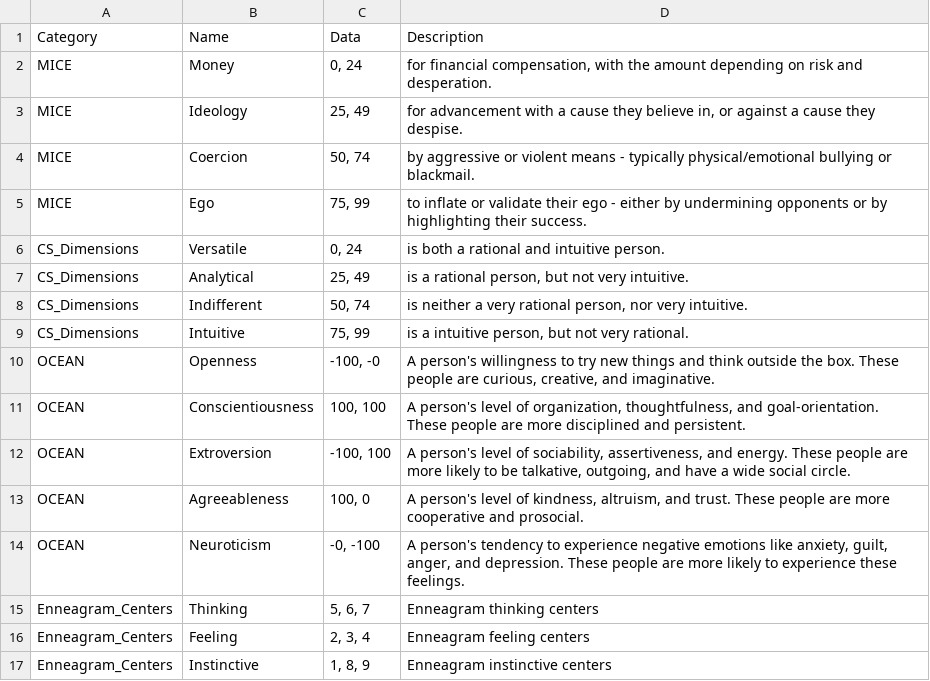
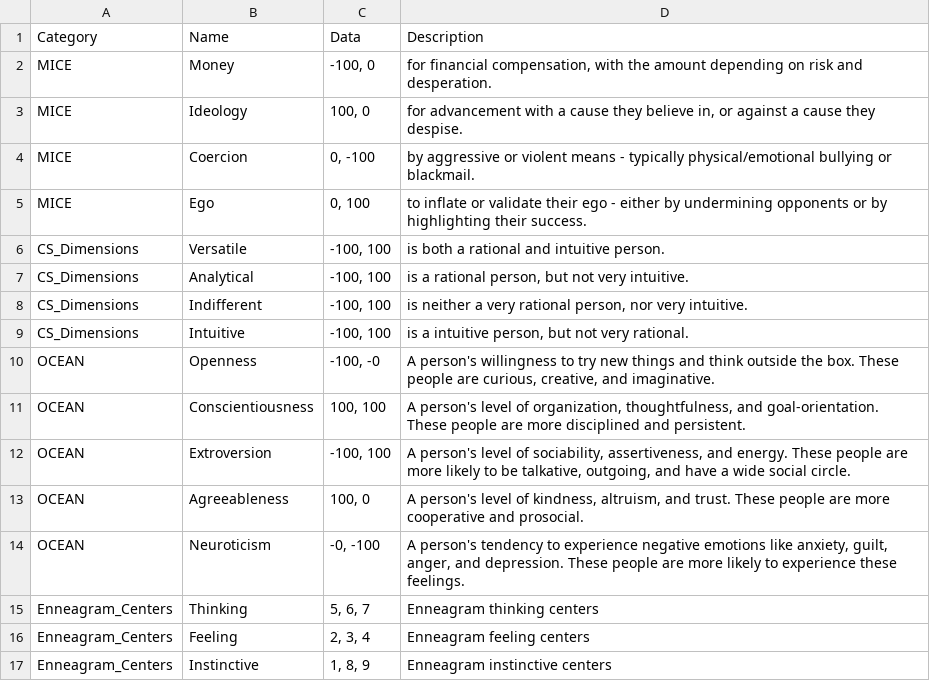
Before and after one commit to wholesomeow/NPCGo, a CSV file: database/rawdata/csv/NPC_Cognitive_Data.csv, drawn as a sheet.

Commit message:
Refactor personality data creation

```diff
--- a/database/rawdata/csv/NPC_Cognitive_Data.csv
+++ b/database/rawdata/csv/NPC_Cognitive_Data.csv
@@ -1,10 +1,10 @@
 Category,Name,Data,Description
-MICE,Money,"0, 24","for financial compensation, with the amount depending on risk and desperation."
-MICE,Ideology,"25, 49","for advancement with a cause they believe in, or against a cause they despise."
-MICE,Coercion,"50, 74",by aggressive or violent means - typically physical/emotional bullying or blackmail.
-MICE,Ego,"75, 99",to inflate or validate their ego - either by undermining opponents or by highlighting their success.
-CS_Dimensions,Versatile,"0, 24",is both a rational and intuitive person.
-CS_Dimensions,Analytical,"25, 49","is a rational person, but not very intuitive."
-CS_Dimensions,Indifferent,"50, 74","is neither a very rational person, nor very intuitive."
-CS_Dimensions,Intuitive,"75, 99","is a intuitive person, but not very rational."
+MICE,Money,"-100, 0","for financial compensation, with the amount depending on risk and desperation."
+MICE,Ideology,"100, 0","for advancement with a cause they believe in, or against a cause they despise."
+MICE,Coercion,"0, -100",by aggressive or violent means - typically physical/emotional bullying or blackmail.
+MICE,Ego,"0, 100",to inflate or validate their ego - either by undermining opponents or by highlighting their success.
+CS_Dimensions,Versatile,"-100, 100",is both a rational and intuitive person.
+CS_Dimensions,Analytical,"-100, 100","is a rational person, but not very intuitive."
+CS_Dimensions,Indifferent,"-100, 100","is neither a very rational person, nor very intuitive."
+CS_Dimensions,Intuitive,"-100, 100","is a intuitive person, but not very rational."
 OCEAN,Openness,"-100, -0","A person's willingness to try new things and think outside the box. These people are curious, creative, and imaginative."
```
Also changed, not shown: 7 other files.
